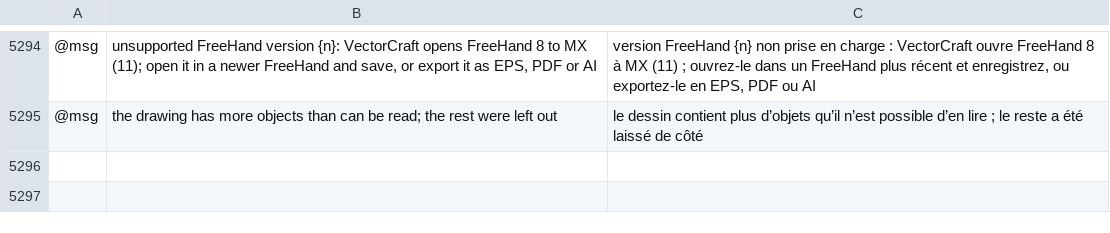
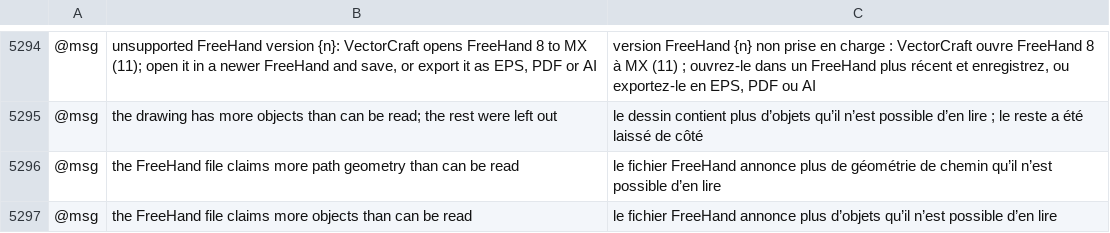
Before and after one commit to Daiduong/vectorcraft, a TSV file: crates/ui-egui/src/i18n/fr.tsv, drawn as a sheet; only a part is shown, gaps mark what is left out; the diff names each change by its address in the sheet, - before the commit and + after, or states it on an @@ line.

```diff
--- a/crates/ui-egui/src/i18n/fr.tsv
+++ b/crates/ui-egui/src/i18n/fr.tsv
+row 5296: @msg | the FreeHand file claims more path geometry than can be read | le fichier FreeHand annonce plus de géométrie de chemin qu’il n’est possible d’en lire
+row 5297: @msg | the FreeHand file claims more objects than can be read | le fichier FreeHand annonce plus d’objets qu’il n’est possible d’en lire
```
Also changed, not shown: crates/ui-egui/src/i18n/el.tsv, crates/ui-egui/src/i18n/ja.tsv, 26 other files.
